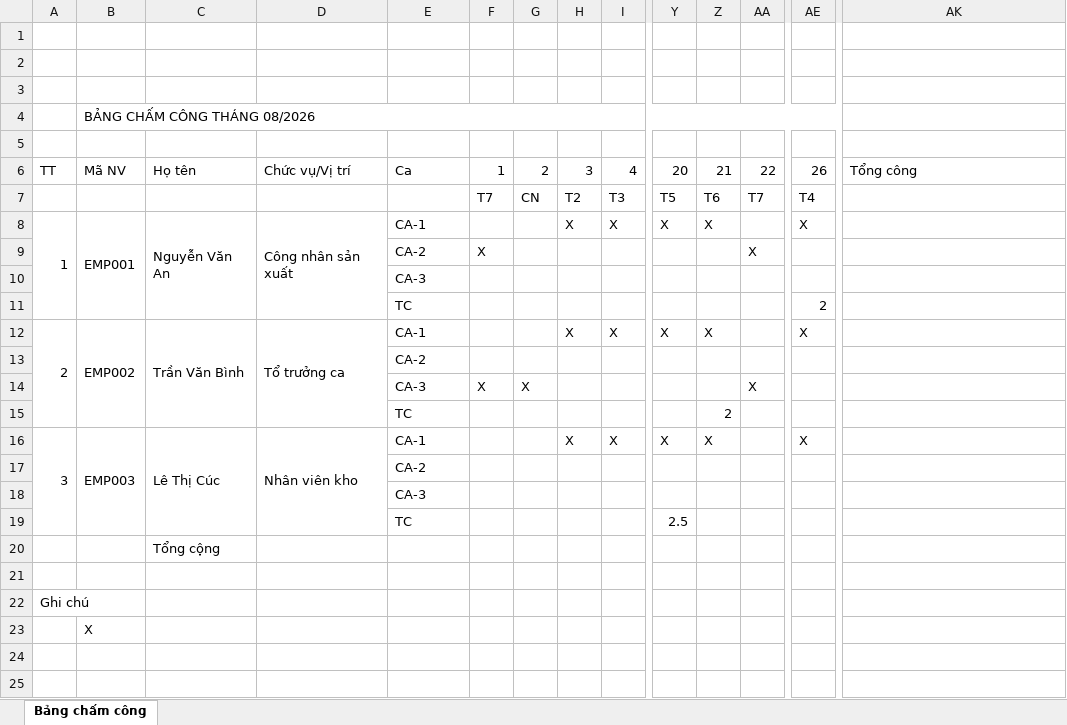
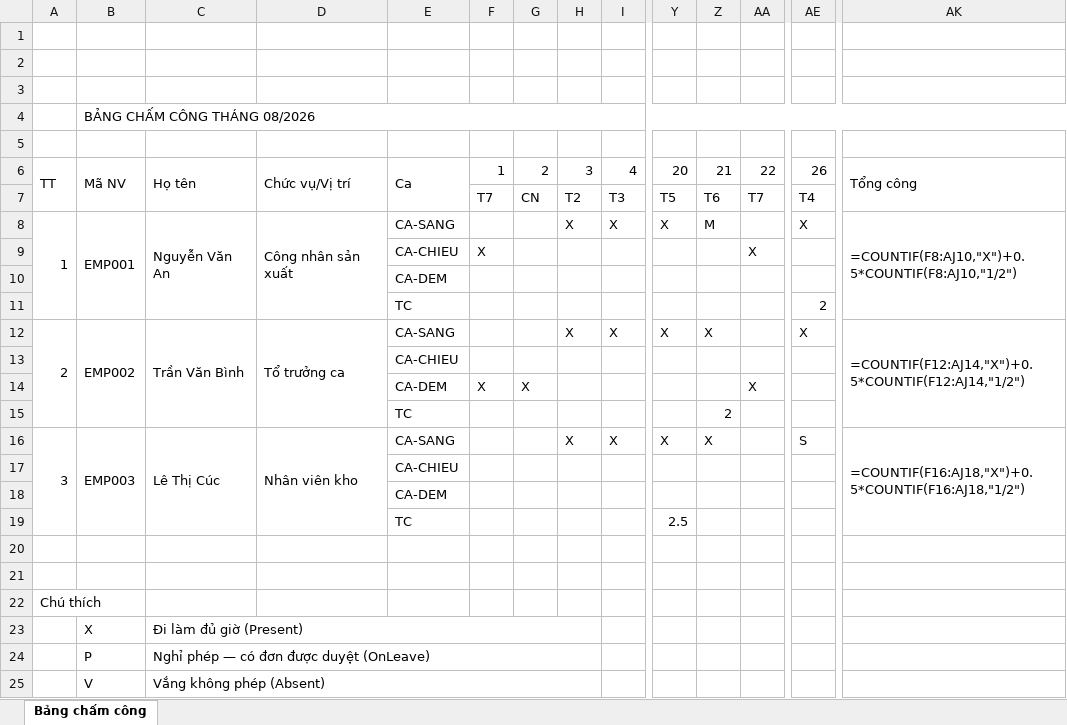
Before and after one commit to manhcuong922/mingo-payroll-api, an Excel workbook: docs/samples/bang-cham-cong-thang-08-2026-mau.xlsx, sheet Bảng chấm công, drawn as a sheet; only a part is shown, gaps mark what is left out; values as stored, in another font and other column widths than the file's, no cell formats; formulas without a stored value are shown as written; removed rows and columns are numbered as before the commit, all else as after; rows hold the shown columns only; the diff covers the shown part only; the diff names each change by its address in the sheet, - before the commit and + after, or states it on an @@ line.

Commit message:
feat(cham-cong): xuat/nhap Excel bang cham cong theo ky
- Layout 4-row/NV chuan VN (CA-SANG/CHIEU/DEM/TC × N ngay), merged cells,
  freeze pane F8, chu thich xam #808080 khong border cuoi sheet.
- 4 endpoint moi: GET /sheet/export, POST /sheet/import (preview),
  POST /sheet/import/{id}/confirm, DELETE /sheet/import/{id}.
- Nguon ca UNION EmployeeShiftAssignment ∪ AttendanceRecord distinct
  ShiftTemplateId; NV chua phan ca render placeholder "(Chua phan ca)".
- Policy hybrid: overwrite khi cell co value, no-op khi rong, skip locked.
- Preview 2 buoc voi cache MemoryCache 15p, ownership check chong cross-user.
- Ki hieu X/P/V/M/S/1-2/L; row TC read-only, import bo qua (workflow OT rieng).
- Excel lib: DocumentFormat.OpenXml (reuse pattern PayrollExcelExporter).

```diff
--- a/docs/samples/bang-cham-cong-thang-08-2026-mau.xlsx (sheet Bảng chấm công)
+++ b/docs/samples/bang-cham-cong-thang-08-2026-mau.xlsx (sheet Bảng chấm công)
-B4:AJ4 merged
+B4:AK4 merged
+A6:A7 merged
+B6:B7 merged
+C6:C7 merged
+D6:D7 merged
+E6:E7 merged
+AK6:AK7 merged
-E8: CA-1
+E8: CA-SANG
-Z8: X
+Z8: M
-AK8: (empty)
+AK8: =COUNTIF(F8:AJ10,"X")+0.5*COUNTIF(F8:AJ10,"1/2")
+AK8:AK11 merged
-E9: CA-2
+E9: CA-CHIEU
-E10: CA-3
+E10: CA-DEM
-E12: CA-1
+E12: CA-SANG
-AK12: (empty)
+AK12: =COUNTIF(F12:AJ14,"X")+0.5*COUNTIF(F12:AJ14,"1/2")
+AK12:AK15 merged
-E13: CA-2
+E13: CA-CHIEU
-E14: CA-3
+E14: CA-DEM
-E16: CA-1
+E16: CA-SANG
-AE16: X
+AE16: S
-AK16: (empty)
+AK16: =COUNTIF(F16:AJ18,"X")+0.5*COUNTIF(F16:AJ18,"1/2")
+AK16:AK19 merged
-E17: CA-2
+E17: CA-CHIEU
-E18: CA-3
+E18: CA-DEM
-row 20:  |  | Tổng cộng
+row 21: (empty)
-A22: Ghi chú
+A22: Chú thích
-C23: (empty)
+C23: Đi làm đủ giờ (Present)
+C23:H23 merged
+row 24:  | P | Nghỉ phép — có đơn được duyệt (OnLeave)
+row 25:  | V | Vắng không phép (Absent)
```
Also changed, not shown: 7 added rows elsewhere in this sheet, cell formats, 19 other files.
